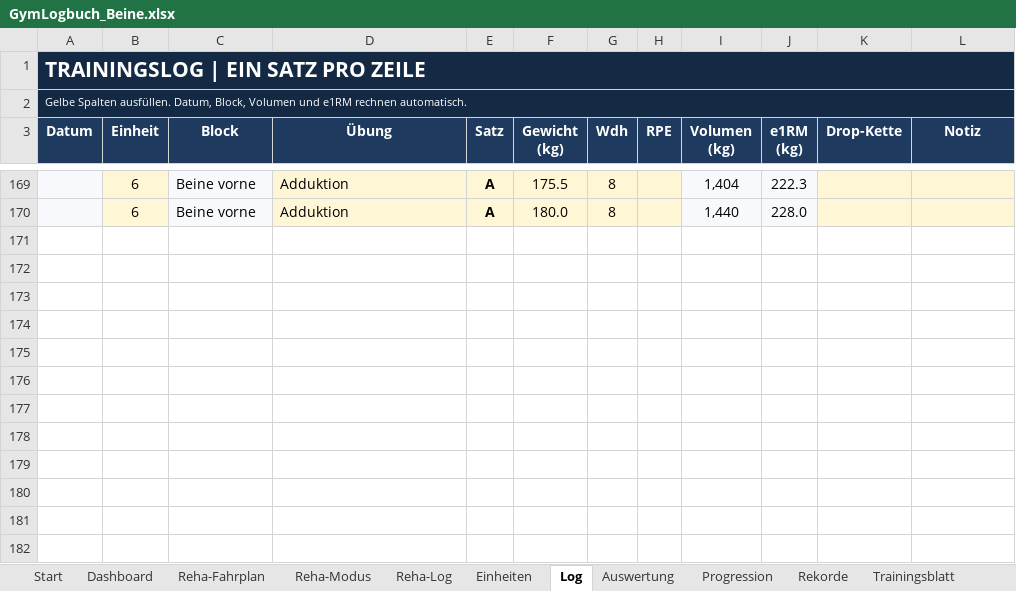
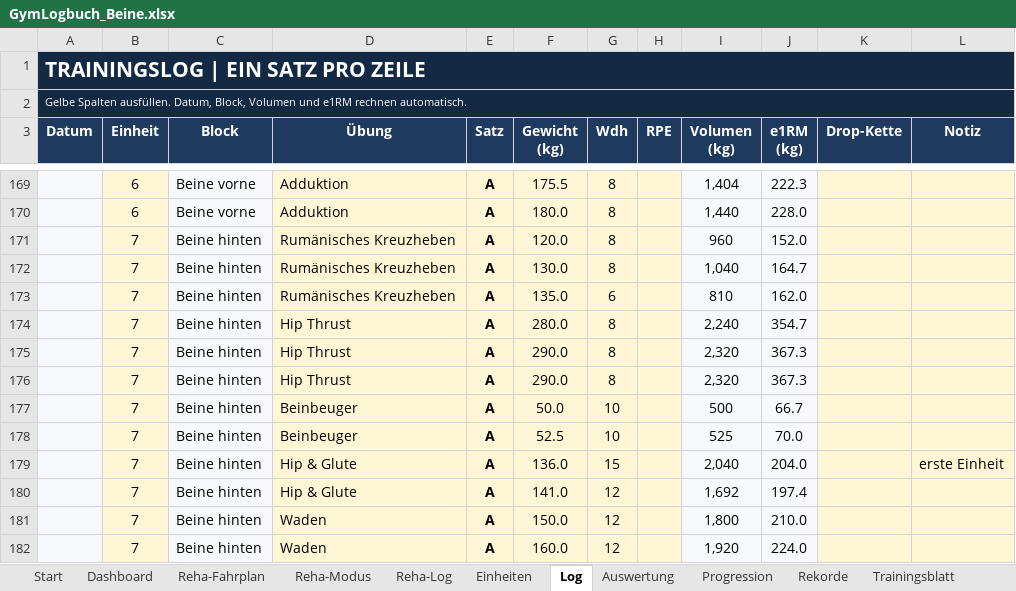
Before and after one commit to Ghostburaq/Burak, an Excel workbook: gym/GymLogbuch_Beine.xlsx, sheet Log, drawn as a sheet; only a part is shown, gaps mark what is left out; values as stored, in another font and other column widths than the file's, no borders; charts and pictures and conditional formats not drawn; the diff names each change by its address in the sheet, - before the commit and + after, or states it on an @@ line.

```diff
--- a/gym/GymLogbuch_Beine.xlsx (sheet Log)
+++ b/gym/GymLogbuch_Beine.xlsx (sheet Log)
+row 171:  | 7 | Beine hinten | Rumänisches Kreuzheben | A | 120.0 | 8 |  | 960 | 152.0
+row 172:  | 7 | Beine hinten | Rumänisches Kreuzheben | A | 130.0 | 8 |  | 1,040 | 164.7
+row 173:  | 7 | Beine hinten | Rumänisches Kreuzheben | A | 135.0 | 6 |  | 810 | 162.0
+row 174:  | 7 | Beine hinten | Hip Thrust | A | 280.0 | 8 |  | 2,240 | 354.7
+row 175:  | 7 | Beine hinten | Hip Thrust | A | 290.0 | 8 |  | 2,320 | 367.3
+row 176:  | 7 | Beine hinten | Hip Thrust | A | 290.0 | 8 |  | 2,320 | 367.3
+row 177:  | 7 | Beine hinten | Beinbeuger | A | 50.0 | 10 |  | 500 | 66.7
+row 178:  | 7 | Beine hinten | Beinbeuger | A | 52.5 | 10 |  | 525 | 70.0
+row 179:  | 7 | Beine hinten | Hip & Glute | A | 136.0 | 15 |  | 2,040 | 204.0 |  | erste Einheit
+row 180:  | 7 | Beine hinten | Hip & Glute | A | 141.0 | 12 |  | 1,692 | 197.4
+row 181:  | 7 | Beine hinten | Waden | A | 150.0 | 12 |  | 1,800 | 210.0
+row 182:  | 7 | Beine hinten | Waden | A | 160.0 | 12 |  | 1,920 | 224.0
```
Also changed, not shown: sheet Trainingsblatt, sheet Rekorde, sheet Progression, sheet Auswertung, sheet Reha-Modus, sheet Dashboard, 3 more sheets, formulas that keep their value, charts or pictures, gym/GymLogbuch_Beine_PreOP.xlsx, 4 other files.
